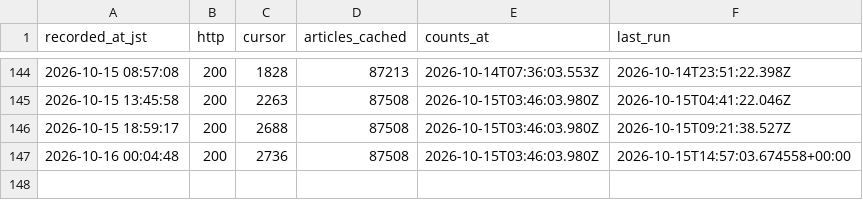
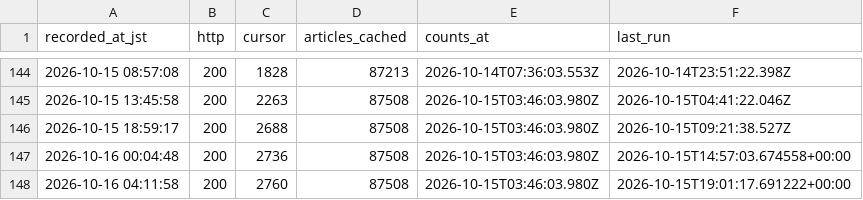
Before and after one commit to south0120/substack-portal, a CSV file: reports/cursor_hourly.csv, drawn as a sheet; only a part is shown, gaps mark what is left out; the diff names each change by its address in the sheet, - before the commit and + after, or states it on an @@ line.

```diff
--- a/reports/cursor_hourly.csv
+++ b/reports/cursor_hourly.csv
+row 148: 2026-10-16 04:11:58 | 200 | 2760 | 87508 | 2026-10-15T03:46:03.980Z | 2026-10-15T19:01:17.691222+00:00
```
